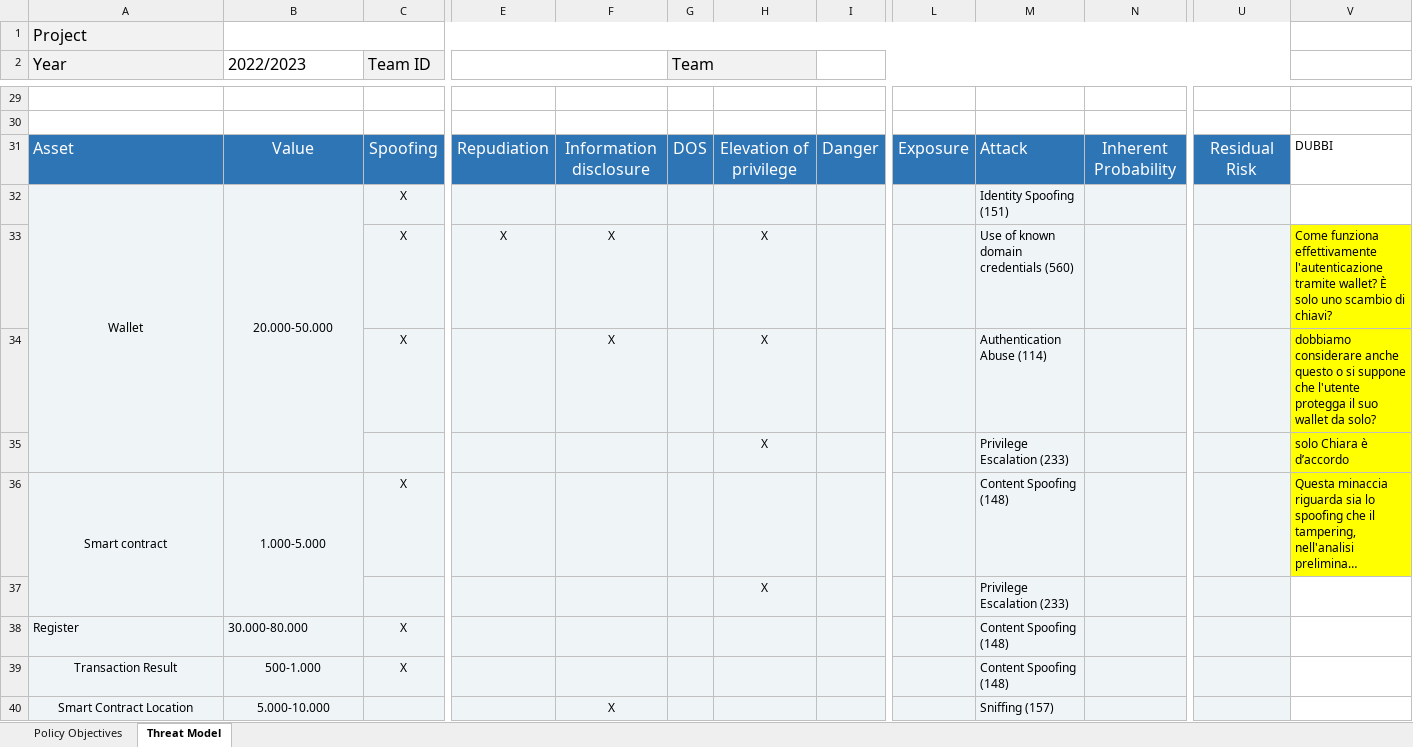
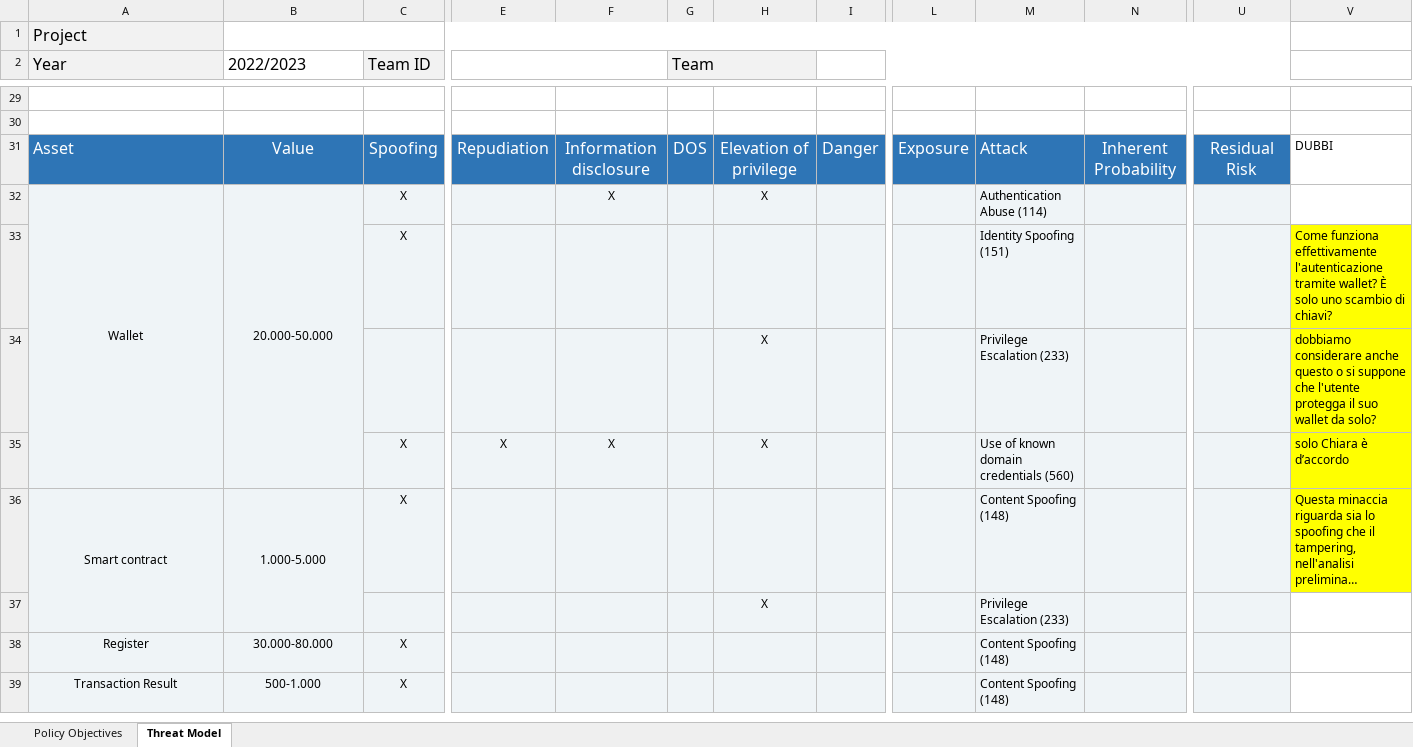
Before and after one commit to AriannaRonci/Librachain, an Excel workbook: DUAl-STRIDE.xlsx, sheet Threat Model, drawn as a sheet; only a part is shown, gaps mark what is left out; long unchanged cells end in …; values as stored, in another font and other column widths than the file's, no borders; removed rows and columns are numbered as before the commit, all else as after; rows hold the shown columns only; the diff covers the shown part only; the diff names each change by its address in the sheet, - before the commit and + after, or states it on an @@ line.

Commit message:
Add files via upload
dual stride - dimensioni righe sistemate e attacchi messi in ordine alfabetico (non ci sono altre modifiche)

```diff
--- a/DUAl-STRIDE.xlsx (sheet Threat Model)
+++ b/DUAl-STRIDE.xlsx (sheet Threat Model)
-F32: (empty)
+F32: X
-H32: (empty)
+H32: X
-M32: Identity Spoofing (151)
+M32: Authentication Abuse (114)
+row 33:  |  | X |  |  |  |  |  |  | Identity Spoofing (151) |  |  | Come funziona effettivamente l'autenticazione tramite wallet? È solo uno scambio di chiavi?
+row 34:  |  |  |  |  |  | X |  |  | Privilege Escalation (233) |  |  | dobbiamo considerare anche questo o si suppone che l'utente protegga il suo wallet da solo?
-V35: Come funziona effettivamente l'autenticazione tramite wallet? È solo uno scambio di chiavi?
+V35: solo Chiara è d’accordo
-row 34:  |  | X |  | X |  | X |  |  | Authentication Abuse (114) |  |  | dobbiamo considerare anche questo o si suppone che l'utente protegga il suo wallet da solo?
-row 35:  |  |  |  |  |  | X |  |  | Privilege Escalation (233) |  |  | solo Chiara è d’accordo
-A38:B38 alignment: left
+A38:B38 alignment: center
-row 40: Smart Contract Location | 5.000-10.000 |  |  | X |  |  |  |  | Sniffing (157)
```
Also changed, not shown: 2 added rows, 1 removed row, 8 edited cells, cell formats and merged cells elsewhere in this sheet.
